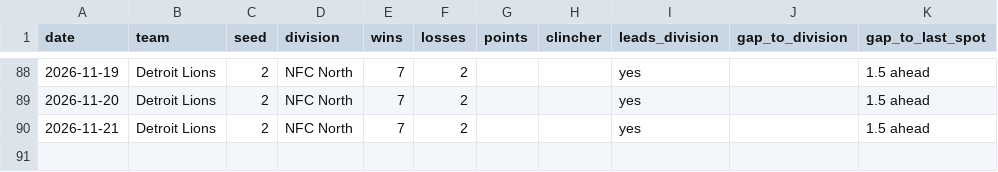
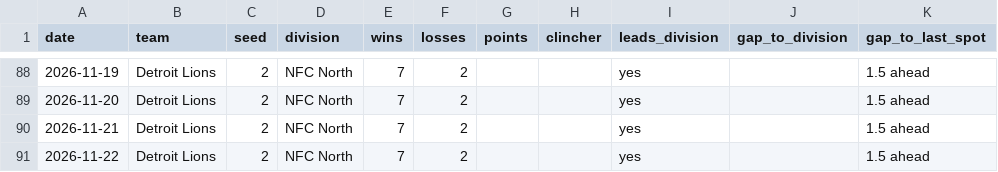
Before and after one commit to kyeill/sports-daily, a CSV file: output/history/nfl.csv, drawn as a sheet; only a part is shown, gaps mark what is left out; the diff names each change by its address in the sheet, - before the commit and + after, or states it on an @@ line.

```diff
--- a/output/history/nfl.csv
+++ b/output/history/nfl.csv
+row 91: 2026-11-22 | Detroit Lions | 2 | NFC North | 7 | 2 |  |  | yes |  | 1.5 ahead
```
Also changed, not shown: output/history/mlb.csv, output/history/nba.csv, 3 other files.
